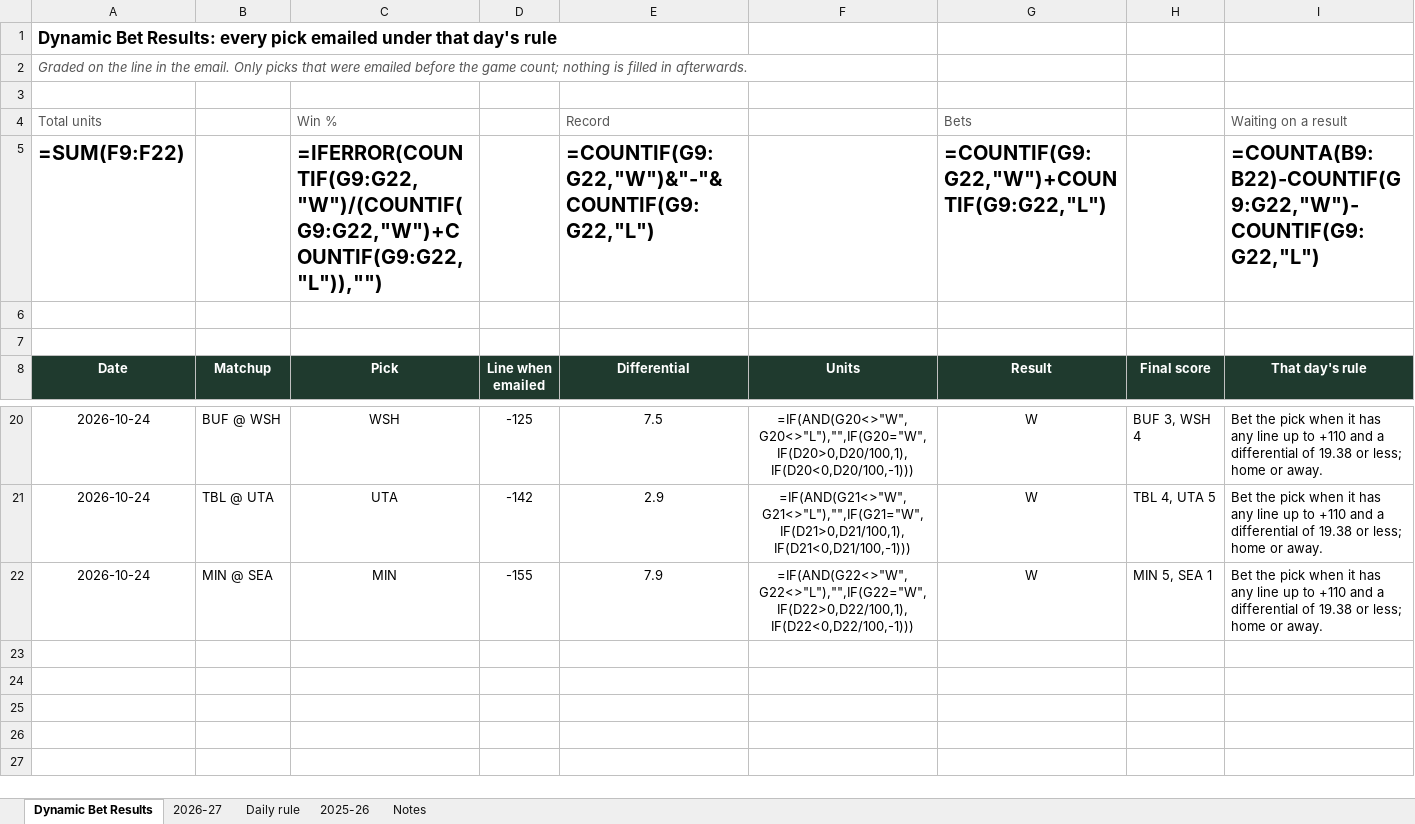
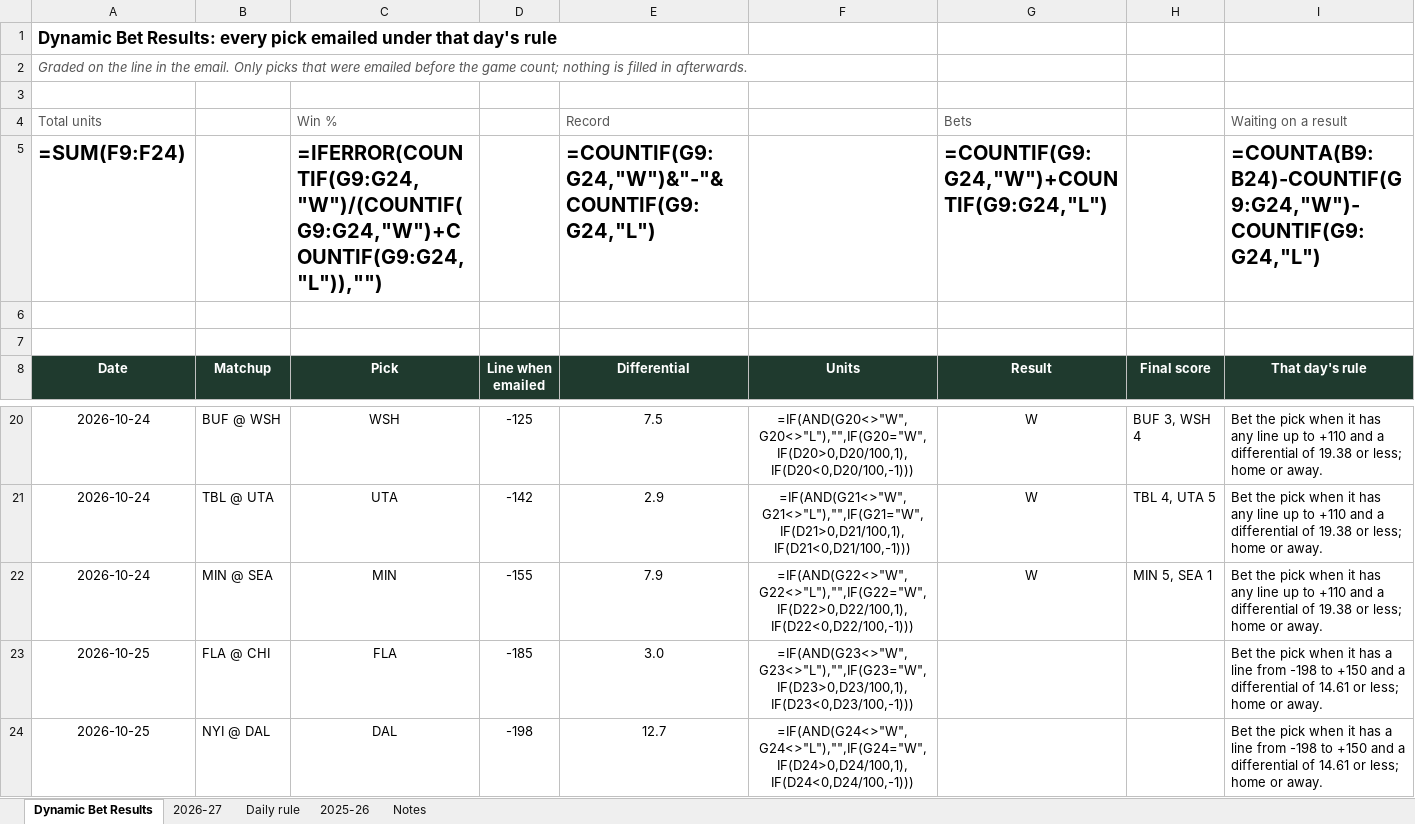
Before and after one commit to starsviz/starsviz.github.io, an Excel workbook: team_score_picks.xlsx, sheet Dynamic Bet Results, drawn as a sheet; only a part is shown, gaps mark what is left out; values as stored, in another font and other column widths than the file's, no borders; formulas without a stored value are shown as written; conditional formats not drawn; the diff names each change by its address in the sheet, - before the commit and + after, or states it on an @@ line.

```diff
--- a/team_score_picks.xlsx (sheet Dynamic Bet Results)
+++ b/team_score_picks.xlsx (sheet Dynamic Bet Results)
-A5 (Date): =SUM(F9:F22)
+A5 (Date): =SUM(F9:F24)
-C5 (Pick): =IFERROR(COUNTIF(G9:G22,"W")/(COUNTIF(G9:G22,"W")+COUNTIF(G9:G22,"L")),"")
+C5 (Pick): =IFERROR(COUNTIF(G9:G24,"W")/(COUNTIF(G9:G24,"W")+COUNTIF(G9:G24,"L")),"")
-E5 (Differential): =COUNTIF(G9:G22,"W")&"-"&COUNTIF(G9:G22,"L")
+E5 (Differential): =COUNTIF(G9:G24,"W")&"-"&COUNTIF(G9:G24,"L")
-G5 (Result): =COUNTIF(G9:G22,"W")+COUNTIF(G9:G22,"L")
+G5 (Result): =COUNTIF(G9:G24,"W")+COUNTIF(G9:G24,"L")
-I5 (That day's rule): =COUNTA(B9:B22)-COUNTIF(G9:G22,"W")-COUNTIF(G9:G22,"L")
+I5 (That day's rule): =COUNTA(B9:B24)-COUNTIF(G9:G24,"W")-COUNTIF(G9:G24,"L")
+row 23: 2026-10-25 | FLA @ CHI | FLA | -185 | 3.0 | =IF(AND(G23<>"W",G23<>"L"),"",IF(G23="W",IF(D23>0,D23/100,1),IF(D23<0,D23/100,-1))) |  |  | Bet the pick when it has a line from -198 to +150 and a differential of 14.61 or less; home or away.
+row 24: 2026-10-25 | NYI @ DAL | DAL | -198 | 12.7 | =IF(AND(G24<>"W",G24<>"L"),"",IF(G24="W",IF(D24>0,D24/100,1),IF(D24<0,D24/100,-1))) |  |  | Bet the pick when it has a line from -198 to +150 and a differential of 14.61 or less; home or away.
```
Also changed, not shown: sheet 2026-27, sheet Notes, 2 other files.
